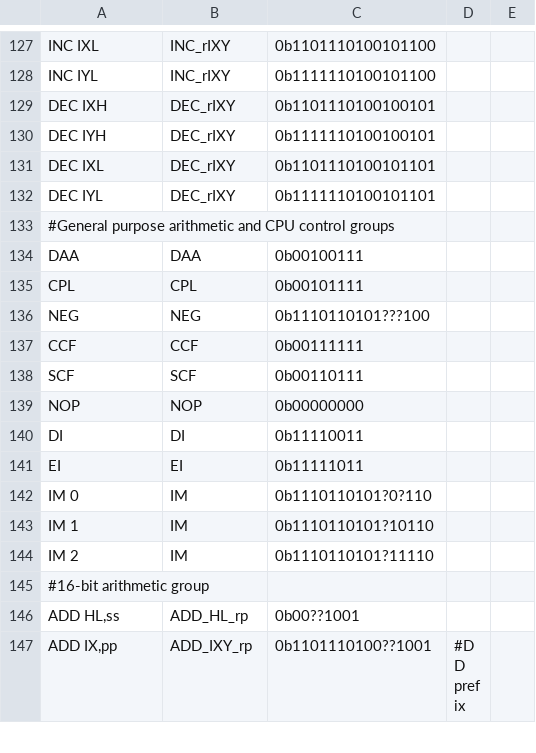
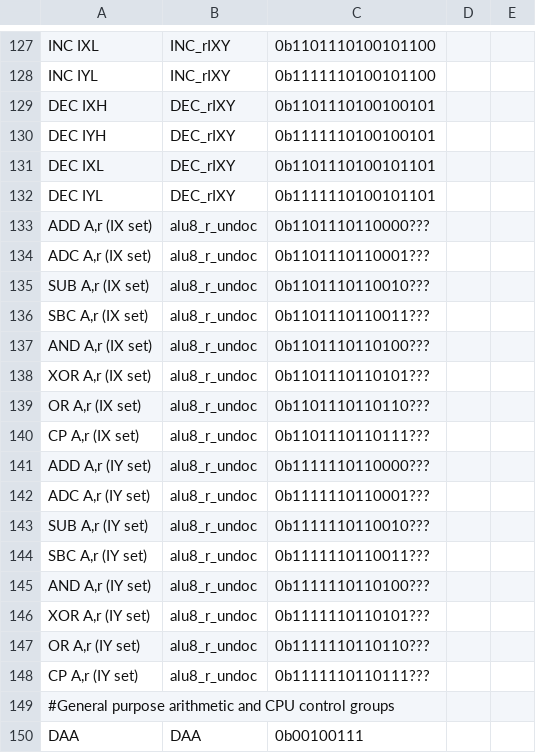
Before and after one commit to NeonMan/master-system-emu, a CSV file: z80/z80_decoder_tables.csv, drawn as a sheet; only a part is shown, gaps mark what is left out; the shorter side is filled out with more unchanged rows; the diff covers the shown part only; the diff names each change by its address in the sheet, - before the commit and + after, or states it on an @@ line.

Commit message:
Fixed decoder tables for XOR/OR; Implemented undocumented `alu A,r` ops.

```diff
--- a/z80/z80_decoder_tables.csv
+++ b/z80/z80_decoder_tables.csv
+row 133: ADD A,r (IX set) | alu8_r_undoc | 0b1101110110000???
+row 134: ADC A,r (IX set) | alu8_r_undoc | 0b1101110110001???
+row 135: SUB A,r (IX set) | alu8_r_undoc | 0b1101110110010???
+row 136: SBC A,r (IX set) | alu8_r_undoc | 0b1101110110011???
+row 137: AND A,r (IX set) | alu8_r_undoc | 0b1101110110100???
+row 138: XOR A,r (IX set) | alu8_r_undoc | 0b1101110110101???
+row 139: OR A,r (IX set) | alu8_r_undoc | 0b1101110110110???
+row 140: CP A,r (IX set) | alu8_r_undoc | 0b1101110110111???
+row 141: ADD A,r (IY set) | alu8_r_undoc | 0b1111110110000???
+row 142: ADC A,r (IY set) | alu8_r_undoc | 0b1111110110001???
+row 143: SUB A,r (IY set) | alu8_r_undoc | 0b1111110110010???
+row 144: SBC A,r (IY set) | alu8_r_undoc | 0b1111110110011???
+row 145: AND A,r (IY set) | alu8_r_undoc | 0b1111110110100???
+row 146: XOR A,r (IY set) | alu8_r_undoc | 0b1111110110101???
+row 147: OR A,r (IY set) | alu8_r_undoc | 0b1111110110110???
+row 148: CP A,r (IY set) | alu8_r_undoc | 0b1111110110111???
```
Also changed, not shown: 10 edited cells elsewhere in this file, 2 other files.
